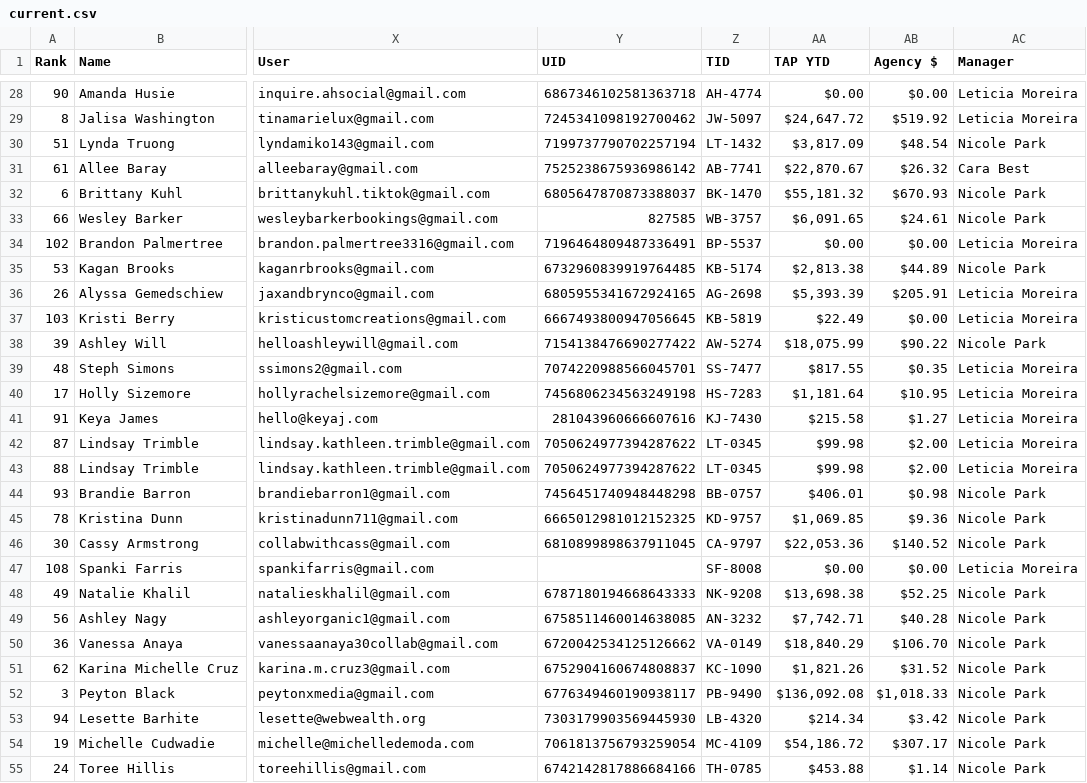
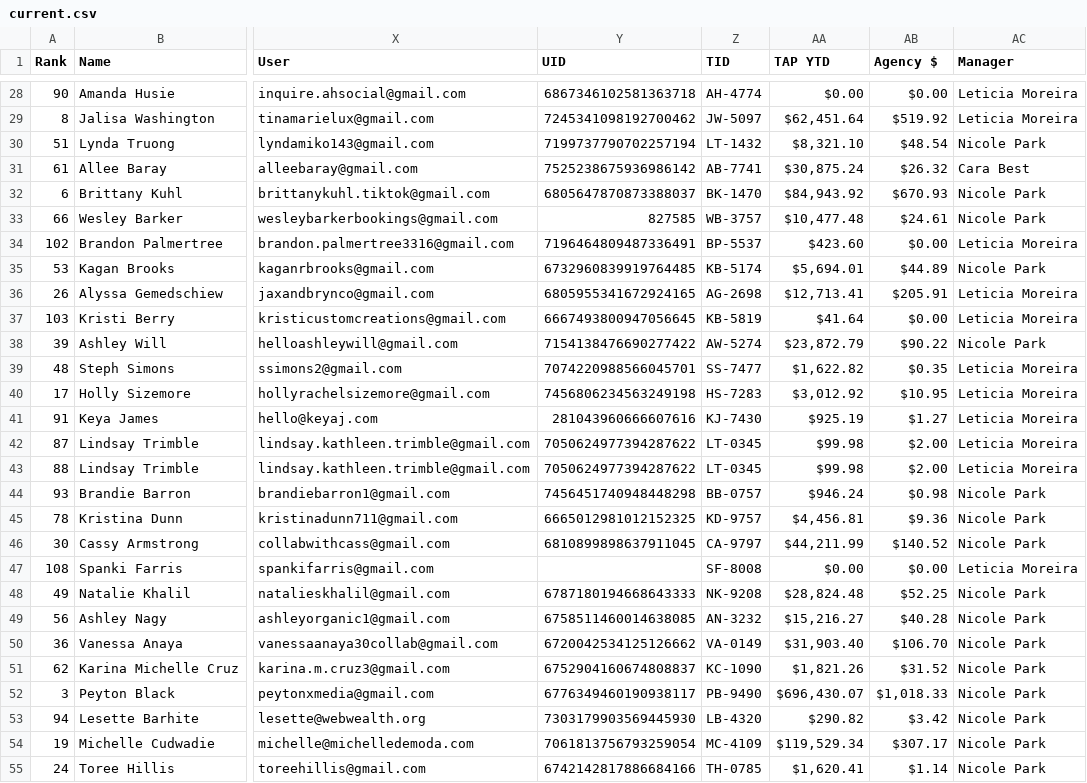
Before and after one commit to ceyre-boop/TABOOST-Shop, a CSV file: data/shop/current.csv, drawn as a sheet; only a part is shown, gaps mark what is left out; the diff covers the shown part only; the diff names each change by its address in the sheet, - before the commit and + after, or states it on an @@ line.

```diff
--- a/data/shop/current.csv
+++ b/data/shop/current.csv
-AA29 (TAP YTD): $24,647.72
+AA29 (TAP YTD): $62,451.64
-AA30 (TAP YTD): $3,817.09
+AA30 (TAP YTD): $8,321.10
-AA31 (TAP YTD): $22,870.67
+AA31 (TAP YTD): $30,875.24
-AA32 (TAP YTD): $55,181.32
+AA32 (TAP YTD): $84,943.92
-AA33 (TAP YTD): $6,091.65
+AA33 (TAP YTD): $10,477.48
-AA34 (TAP YTD): $0.00
+AA34 (TAP YTD): $423.60
-AA35 (TAP YTD): $2,813.38
+AA35 (TAP YTD): $5,694.01
-AA36 (TAP YTD): $5,393.39
+AA36 (TAP YTD): $12,713.41
-AA37 (TAP YTD): $22.49
+AA37 (TAP YTD): $41.64
-AA38 (TAP YTD): $18,075.99
+AA38 (TAP YTD): $23,872.79
-AA39 (TAP YTD): $817.55
+AA39 (TAP YTD): $1,622.82
-AA40 (TAP YTD): $1,181.64
+AA40 (TAP YTD): $3,012.92
-AA41 (TAP YTD): $215.58
+AA41 (TAP YTD): $925.19
-AA44 (TAP YTD): $406.01
+AA44 (TAP YTD): $946.24
-AA45 (TAP YTD): $1,069.85
+AA45 (TAP YTD): $4,456.81
-AA46 (TAP YTD): $22,053.36
+AA46 (TAP YTD): $44,211.99
-AA48 (TAP YTD): $13,698.38
+AA48 (TAP YTD): $28,824.48
-AA49 (TAP YTD): $7,742.71
+AA49 (TAP YTD): $15,216.27
-AA50 (TAP YTD): $18,840.29
+AA50 (TAP YTD): $31,903.40
-AA52 (TAP YTD): $136,092.08
+AA52 (TAP YTD): $696,430.07
-AA53 (TAP YTD): $214.34
+AA53 (TAP YTD): $290.82
-AA54 (TAP YTD): $54,186.72
+AA54 (TAP YTD): $119,529.34
-AA55 (TAP YTD): $453.88
+AA55 (TAP YTD): $1,620.41
```
Also changed, not shown: 132 edited cells elsewhere in this file.
